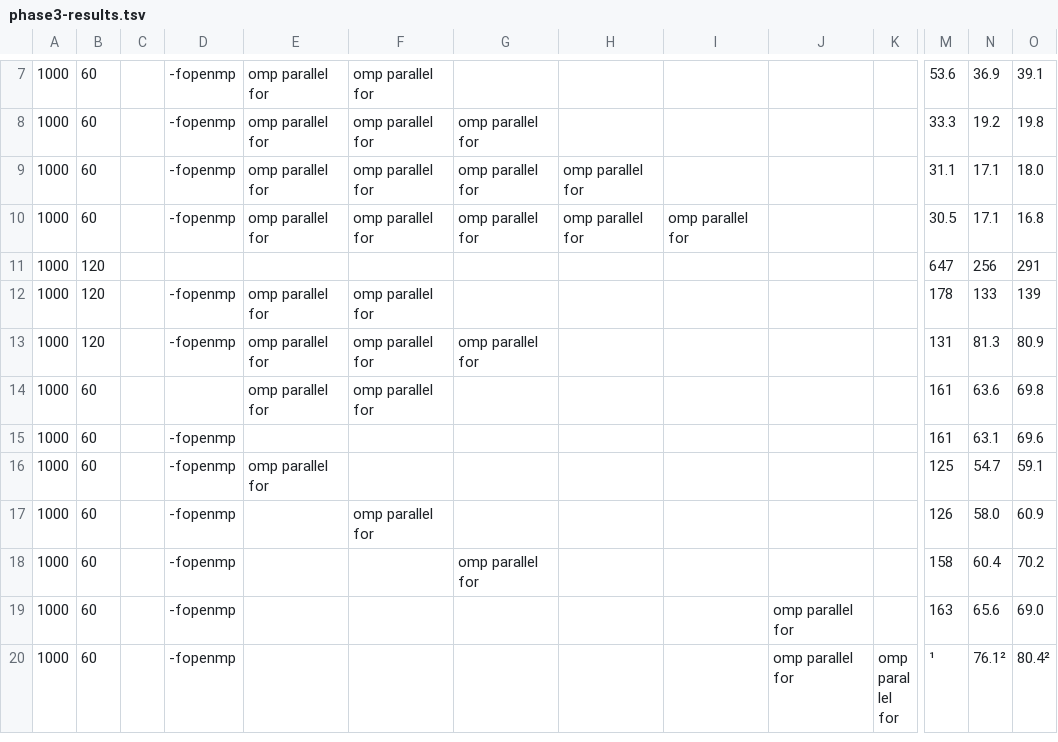
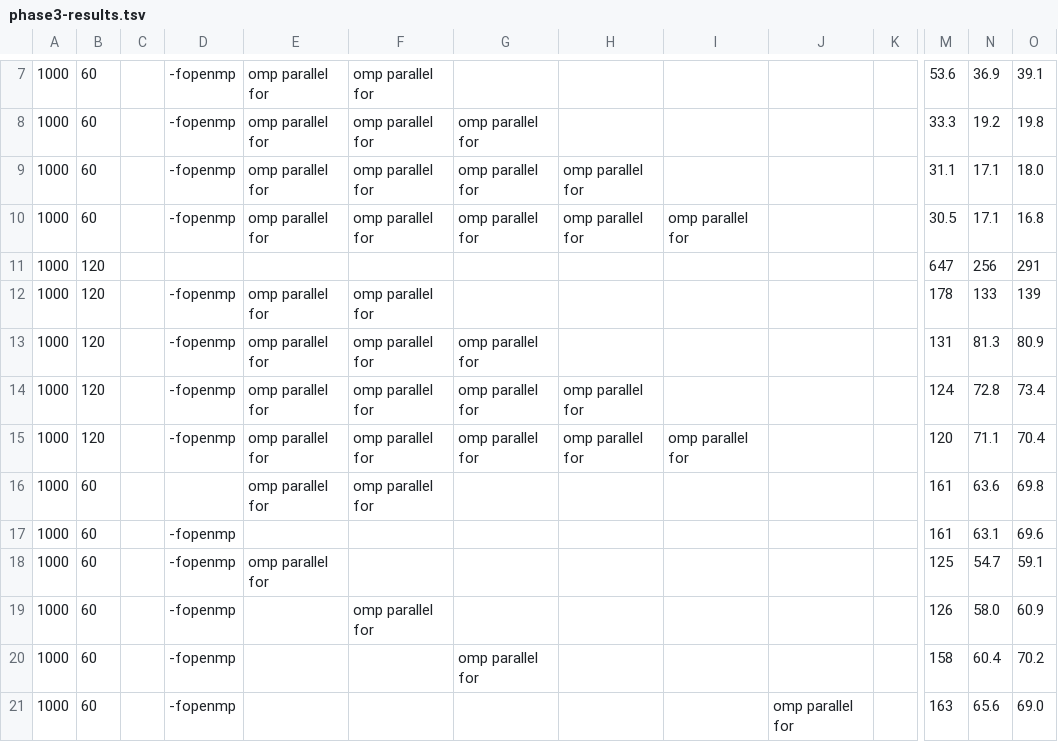
Before and after one commit to davidson16807/tectonics.cpp, a TSV file: demo/openmp/phase3-results.tsv, drawn as a sheet; only a part is shown, gaps mark what is left out; the shorter side is filled out with more unchanged rows; rows hold the shown columns only; the diff names each change by its address in the sheet, - before the commit and + after, or states it on an @@ line.

Commit message:
adding test more results for highest tested resolution

```diff
--- a/demo/openmp/phase3-results.tsv
+++ b/demo/openmp/phase3-results.tsv
+row 14: 1000 | 120 |  | -fopenmp | omp parallel for | omp parallel for | omp parallel for | omp parallel for |  |  |  | 124 | 72.8 | 73.4
+row 15: 1000 | 120 |  | -fopenmp | omp parallel for | omp parallel for | omp parallel for | omp parallel for | omp parallel for |  |  | 120 | 71.1 | 70.4
```
Also changed, not shown: 1 other file.
